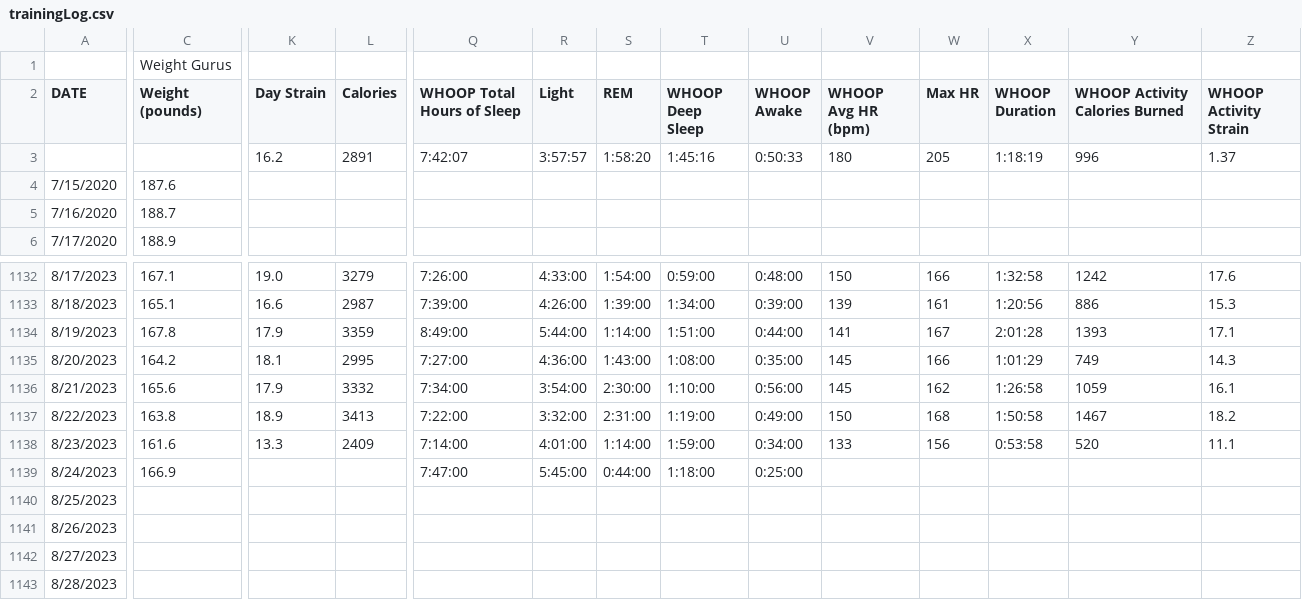
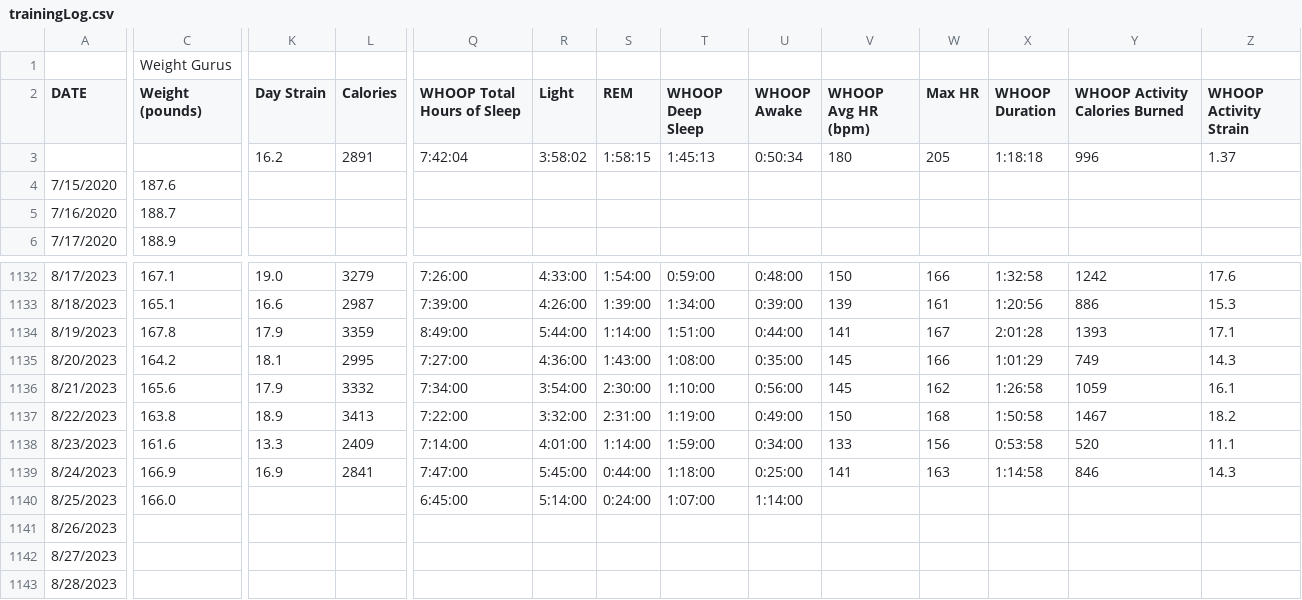
Before and after one commit to ptsouth97/traininglogWebserver, a CSV file: trainingLog.csv, drawn as a sheet; only a part is shown, gaps mark what is left out; the diff covers the shown part only; the diff names each change by its address in the sheet, - before the commit and + after, or states it on an @@ line.

```diff
--- a/trainingLog.csv
+++ b/trainingLog.csv
-Q3 (WHOOP Total Hours of Sleep): 7:42:07
+Q3 (WHOOP Total Hours of Sleep): 7:42:04
-R3 (Light): 3:57:57
+R3 (Light): 3:58:02
-S3 (REM): 1:58:20
+S3 (REM): 1:58:15
-T3 (WHOOP Deep Sleep): 1:45:16
+T3 (WHOOP Deep Sleep): 1:45:13
-U3 (WHOOP Awake): 0:50:33
+U3 (WHOOP Awake): 0:50:34
-X3 (WHOOP Duration): 1:18:19
+X3 (WHOOP Duration): 1:18:18
-K1139 (Day Strain): (empty)
+K1139 (Day Strain): 16.9
-L1139 (Calories): (empty)
+L1139 (Calories): 2841
-V1139 (WHOOP Avg HR (bpm)): (empty)
+V1139 (WHOOP Avg HR (bpm)): 141
-W1139 (Max HR): (empty)
+W1139 (Max HR): 163
-X1139 (WHOOP Duration): (empty)
+X1139 (WHOOP Duration): 1:14:58
-Y1139 (WHOOP Activity Calories Burned): (empty)
+Y1139 (WHOOP Activity Calories Burned): 846
-Z1139 (WHOOP Activity Strain): (empty)
+Z1139 (WHOOP Activity Strain): 14.3
-C1140 (Weight (pounds)): (empty)
+C1140 (Weight (pounds)): 166.0
-Q1140 (WHOOP Total Hours of Sleep): (empty)
+Q1140 (WHOOP Total Hours of Sleep): 6:45:00
-R1140 (Light): (empty)
+R1140 (Light): 5:14:00
-S1140 (REM): (empty)
+S1140 (REM): 0:24:00
-T1140 (WHOOP Deep Sleep): (empty)
+T1140 (WHOOP Deep Sleep): 1:07:00
-U1140 (WHOOP Awake): (empty)
+U1140 (WHOOP Awake): 1:14:00
```
Also changed, not shown: 16 edited cells elsewhere in this file, 6 other files.
